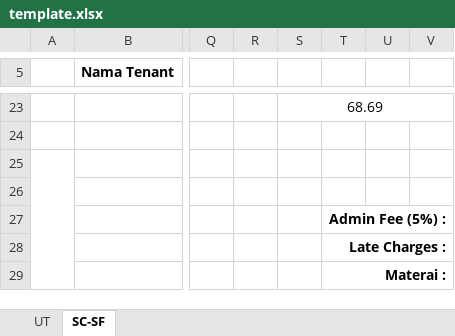
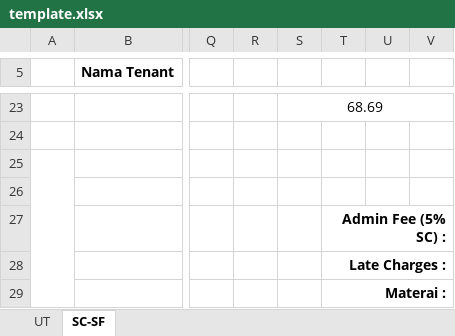
Before and after one commit to mrmaulanaasyarief/SysBill, an Excel workbook: template/template.xlsx, sheet SC-SF, drawn as a sheet; only a part is shown, gaps mark what is left out; values as stored, in another font and other column widths than the file's, no borders; charts and pictures not drawn; the diff names each change by its address in the sheet, - before the commit and + after, or states it on an @@ line.

```diff
--- a/template/template.xlsx (sheet SC-SF)
+++ b/template/template.xlsx (sheet SC-SF)
-T27: Admin Fee (5%) :
+T27: Admin Fee (5% SC) :
```
Also changed, not shown: sheet UT, template/template_with_adjustment.xlsx.
